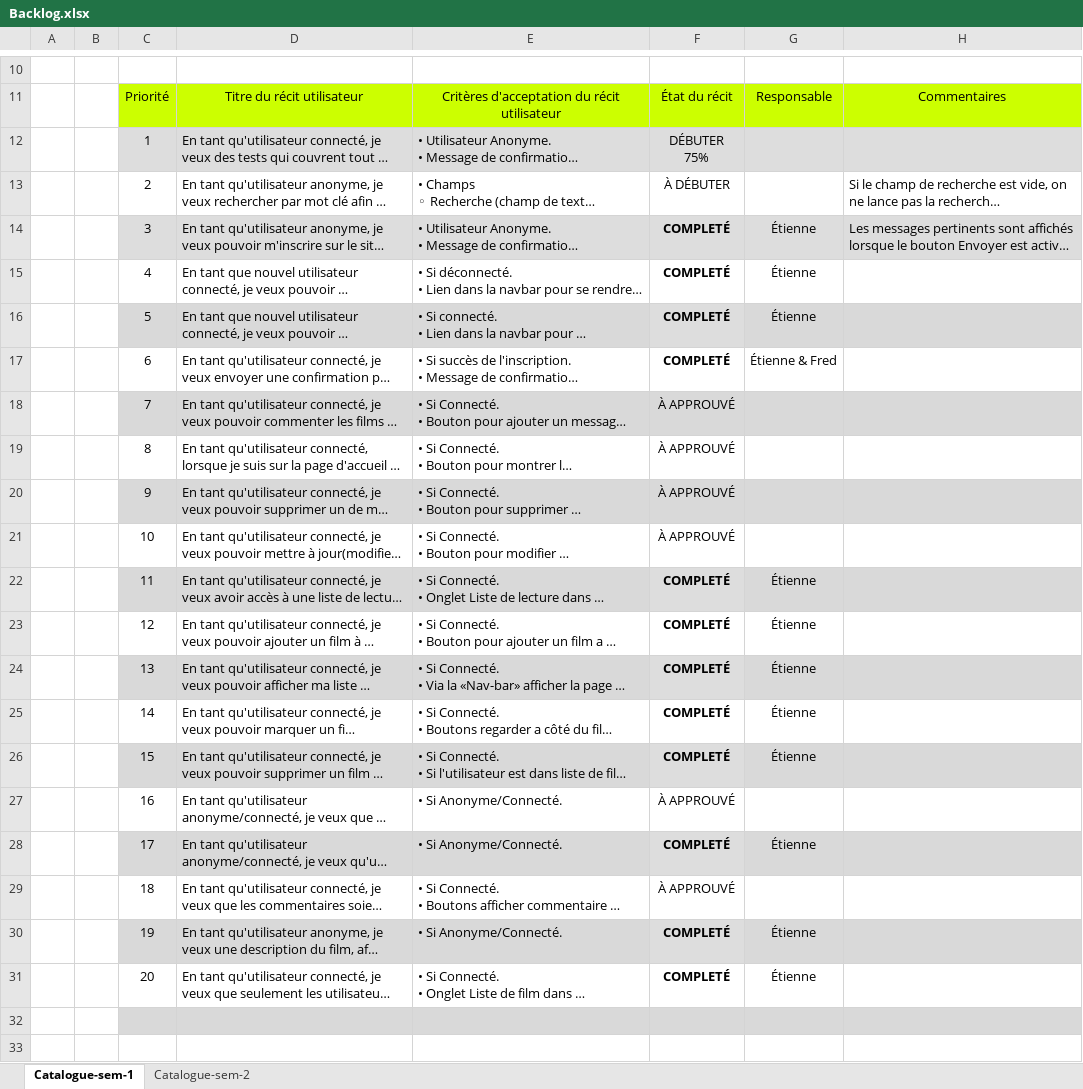
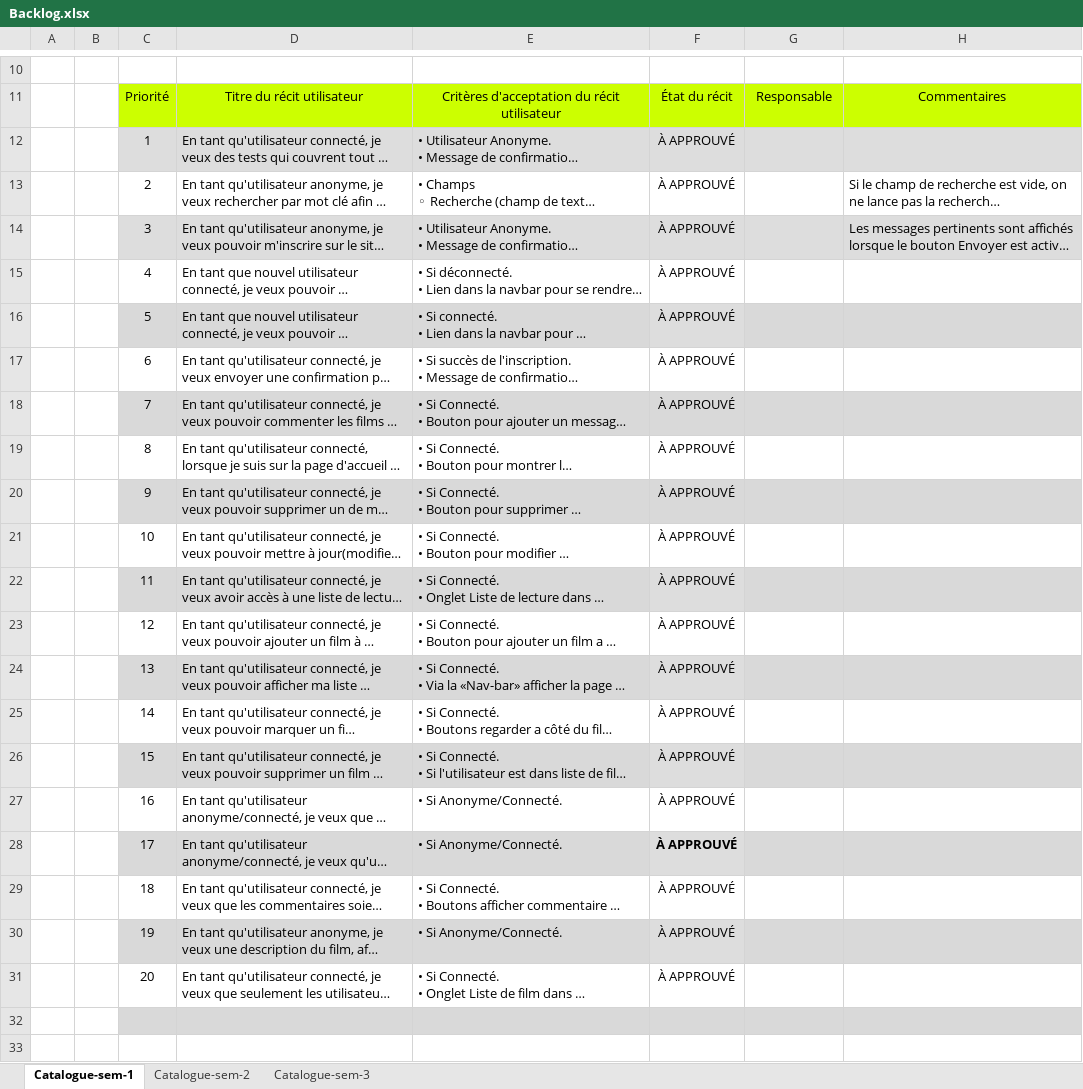
Before and after one commit to Kynnai/TP-AppWeb, an Excel workbook: Enonce/Backlog.xlsx, sheet Catalogue-sem-1, drawn as a sheet; only a part is shown, gaps mark what is left out; long unchanged cells end in …; values as stored, in another font and other column widths than the file's, no borders; ↵ is a line break in a cell; the diff names each change by its address in the sheet, - before the commit and + after, or states it on an @@ line.

```diff
--- a/Enonce/Backlog.xlsx (sheet Catalogue-sem-1)
+++ b/Enonce/Backlog.xlsx (sheet Catalogue-sem-1)
+sheet tab: Catalogue-sem-3
-F12: DÉBUTER ↵ 75%
+F12: À APPROUVÉ
-F13: À DÉBUTER
+F13: À APPROUVÉ
-F14:F17: COMPLETÉ
+F14:F17: À APPROUVÉ
-F14:F17 bold: on
+F14:F17 bold: off
-G14:G16: Étienne
+G14:G16: (empty)
-G17: Étienne & Fred
+G17: (empty)
-F22:F26: COMPLETÉ
+F22:F26: À APPROUVÉ
-F22:F26 bold: on
+F22:F26 bold: off
-G22:G26: Étienne
+G22:G26: (empty)
-F28: COMPLETÉ
+F28: À APPROUVÉ
-G28: Étienne
+G28: (empty)
-F30:F31: COMPLETÉ
+F30:F31: À APPROUVÉ
-F30:F31 bold: on
+F30:F31 bold: off
-G30:G31: Étienne
+G30:G31: (empty)
```
Also changed, not shown: sheet Catalogue-sem-2.
